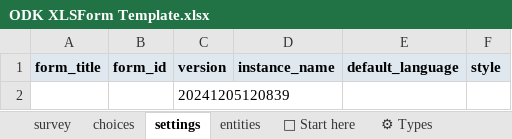
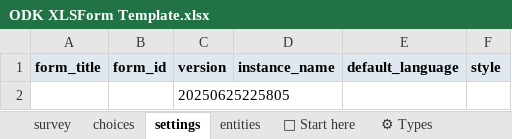
Before and after one commit to getodk/xlsform-template, an Excel workbook: ODK XLSForm Template.xlsx, sheet settings, drawn as a sheet; values as stored, in another font and other column widths than the file's, no borders; the diff names each change by its address in the sheet, - before the commit and + after, or states it on an @@ line.

```diff
--- a/ODK XLSForm Template.xlsx (sheet settings)
+++ b/ODK XLSForm Template.xlsx (sheet settings)
-C2 (version): 20241205120839
+C2 (version): 20250625225805
```
